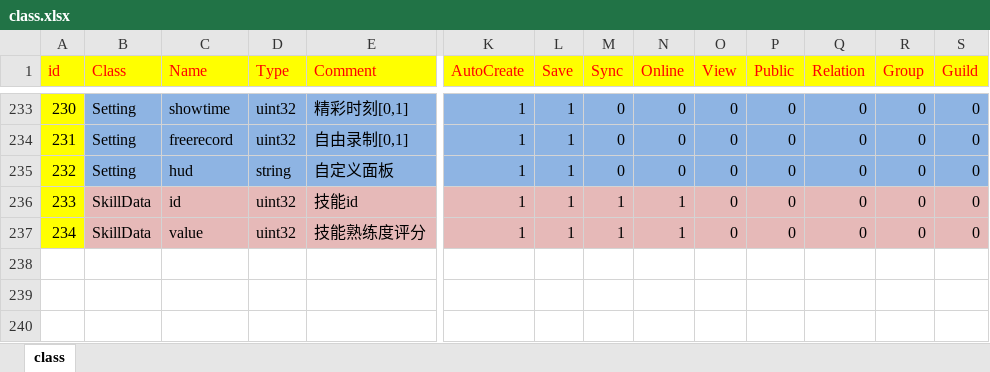
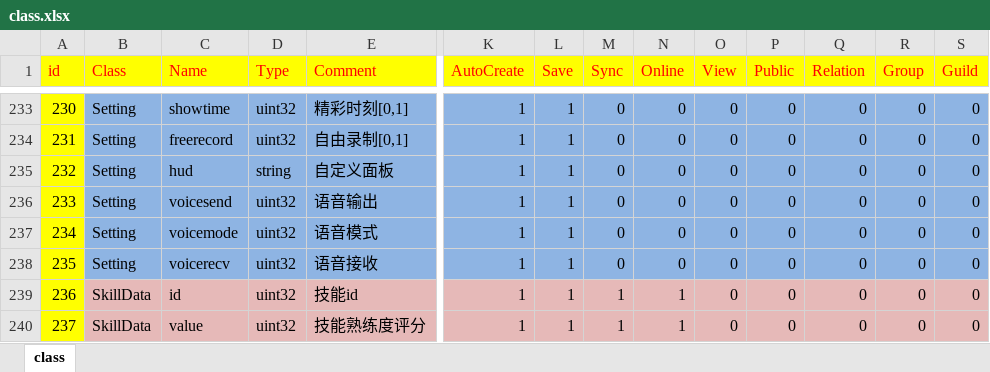
Before and after one commit to lori227/KFrame, an Excel workbook: Resource/excel/class.xlsx, sheet class, drawn as a sheet; only a part is shown, gaps mark what is left out; values as stored, in another font and other column widths than the file's, no borders; addresses are those after the commit; rows hold the shown columns only; the diff names each change by its address in the sheet, - before the commit and + after, or states it on an @@ line.

```diff
--- a/Resource/excel/class.xlsx (sheet class)
+++ b/Resource/excel/class.xlsx (sheet class)
+row 236: 233 | Setting | voicesend | uint32 | 语音输出 | 1 | 1 | 0 | 0 | 0 | 0 | 0 | 0 | 0
+row 237: 234 | Setting | voicemode | uint32 | 语音模式 | 1 | 1 | 0 | 0 | 0 | 0 | 0 | 0 | 0
+row 238: 235 | Setting | voicerecv | uint32 | 语音接收 | 1 | 1 | 0 | 0 | 0 | 0 | 0 | 0 | 0
@@ column A (id) renumbered from row 239 down @@
```
Also changed, not shown: Resource/excel/battle.xlsx, Resource/excel/enter.xlsx, 41 other files.
